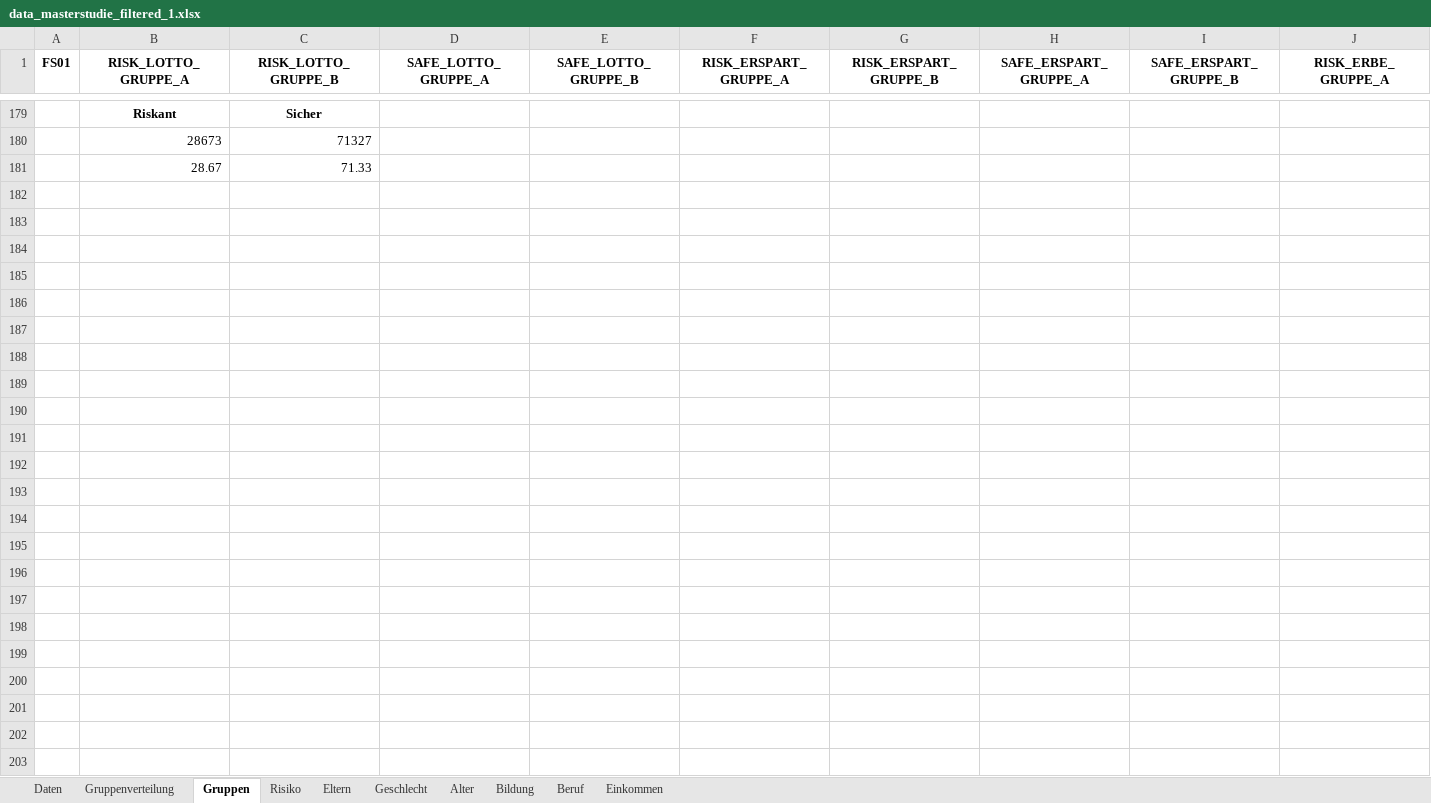
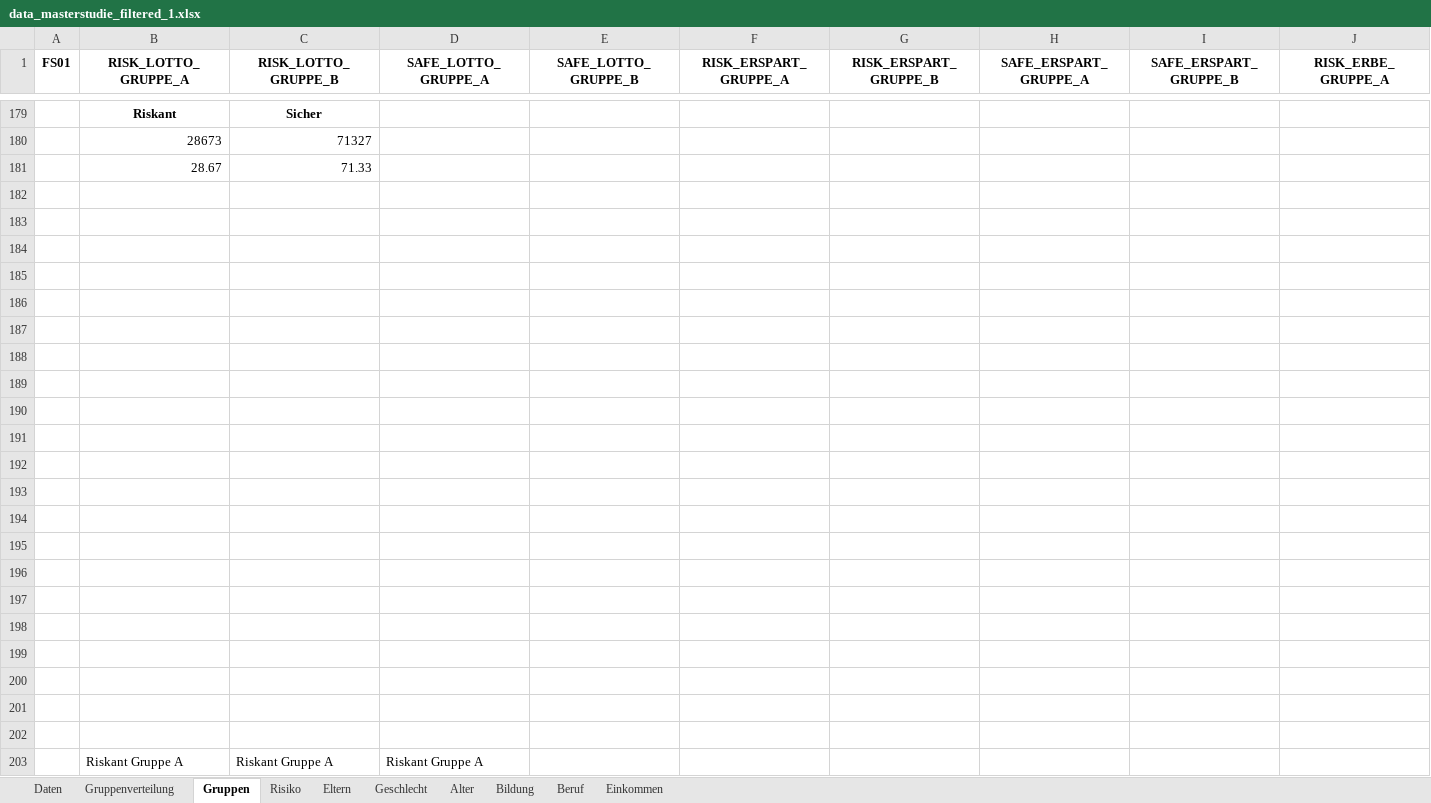
Before and after one commit to alsta450/Masterarbeit, an Excel workbook: Auswertung_Hauptstudie/data_masterstudie_filtered_1.xlsx, sheet Gruppen, drawn as a sheet; only a part is shown, gaps mark what is left out; values as stored, in another font and other column widths than the file's, no borders; charts and pictures not drawn; rows hold the shown columns only; the diff names each change by its address in the sheet, - before the commit and + after, or states it on an @@ line.

```diff
--- a/Auswertung_Hauptstudie/data_masterstudie_filtered_1.xlsx (sheet Gruppen)
+++ b/Auswertung_Hauptstudie/data_masterstudie_filtered_1.xlsx (sheet Gruppen)
+row 182: (empty)
+row 183: (empty)
+row 184: (empty)
+row 185: (empty)
+row 186: (empty)
+row 187: (empty)
+row 188: (empty)
+row 189: (empty)
+row 190: (empty)
+row 191: (empty)
+row 192: (empty)
+row 193: (empty)
+row 194: (empty)
+row 195: (empty)
+row 196: (empty)
+row 197: (empty)
+row 198: (empty)
+row 199: (empty)
+row 200: (empty)
+row 201: (empty)
+row 202: (empty)
+row 203:  | Riskant Gruppe A | Riskant Gruppe A | Riskant Gruppe A
```
Also changed, not shown: sheet Daten, Auswertung_Hauptstudie/data_masterstudie_filtered.xlsx, 12 other files.
